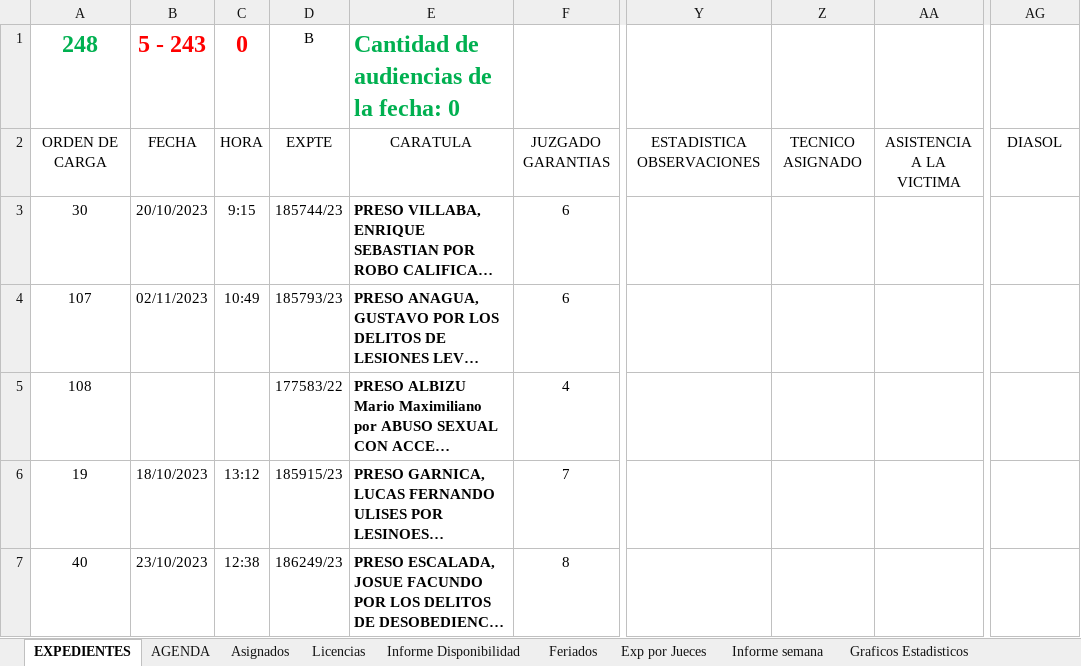
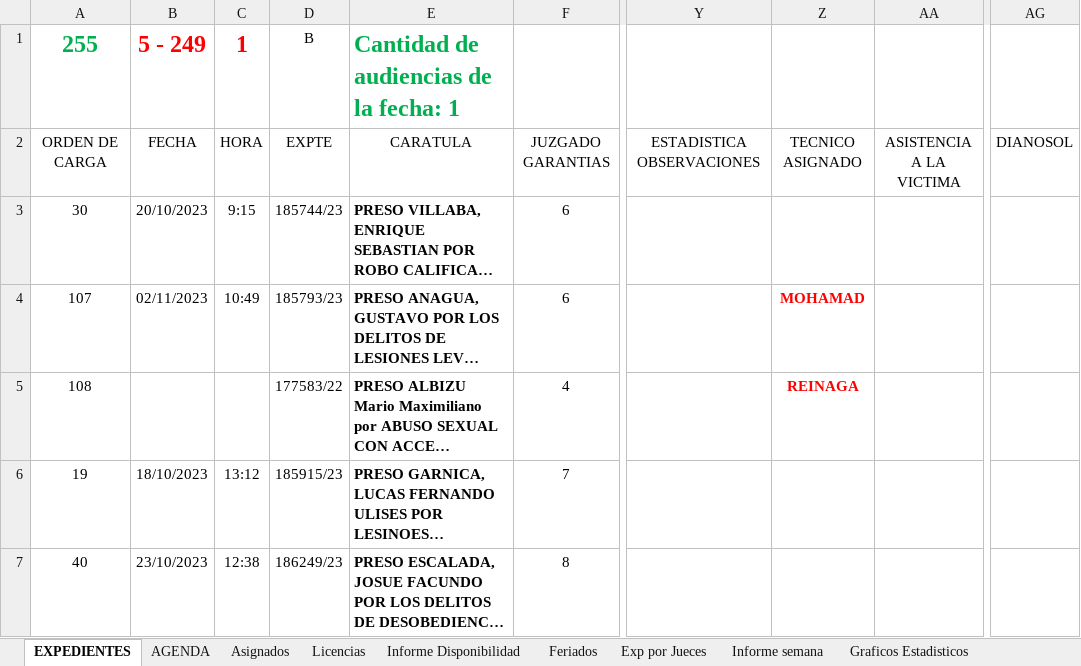
Before and after one commit to OFIJU-GAR/planilla_excel, an Excel workbook: PLCAcuGral.xlsm, sheet EXPEDIENTES, drawn as a sheet; only a part is shown, gaps mark what is left out; long unchanged cells end in …; values as stored, in another font and other column widths than the file's, no borders; charts and pictures and conditional formats not drawn; the diff covers the shown part only; the diff names each change by its address in the sheet, - before the commit and + after, or states it on an @@ line.

```diff
--- a/PLCAcuGral.xlsm (sheet EXPEDIENTES)
+++ b/PLCAcuGral.xlsm (sheet EXPEDIENTES)
@@ column A (255) renumbered in row 1 @@
-B1: 5 - 243
+B1: 5 - 249
-C1: 0
+C1: 1
-E1: Cantidad de audiencias de la fecha: 0
+E1: Cantidad de audiencias de la fecha: 1
-AG2: DIASOL
+AG2: DIANOSOL
-Z4: (empty)
+Z4: MOHAMAD
-Z5: (empty)
+Z5: REINAGA
```
Also changed, not shown: 8 added rows, 1 removed row, 4 edited cells and cell formats elsewhere in this sheet, sheet Exp por Jueces, sheet Graficos Estadisticos, sheet Exp por Encargado, sheet defensores, formulas that keep their value, hidden cells, charts or pictures, PLCGar.xlsm, PLCImp.xlsm, 1 other file.
